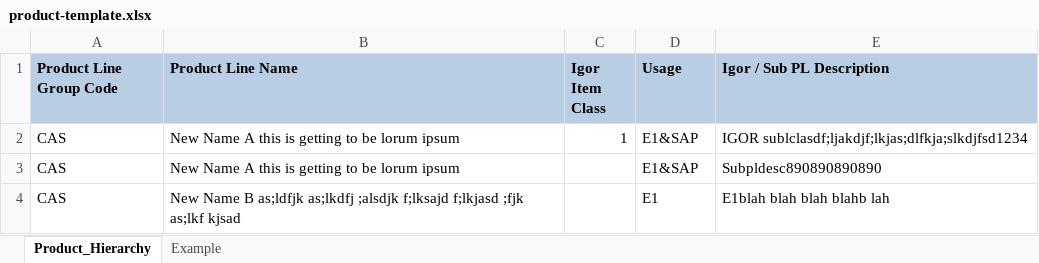
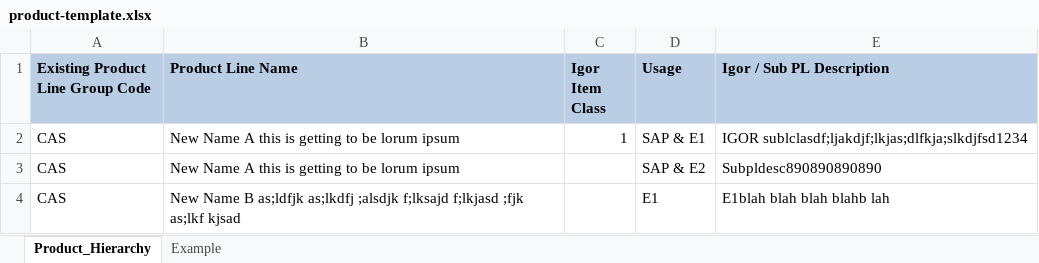
Before and after one commit to leetncamp/product, an Excel workbook: hierarchy/static/hierarchy/downloads/product-template.xlsx, sheet Product_Hierarchy, drawn as a sheet; values as stored, in another font and other column widths than the file's, no borders; the diff names each change by its address in the sheet, - before the commit and + after, or states it on an @@ line.

Commit message:
working on product line

```diff
--- a/hierarchy/static/hierarchy/downloads/product-template.xlsx (sheet Product_Hierarchy)
+++ b/hierarchy/static/hierarchy/downloads/product-template.xlsx (sheet Product_Hierarchy)
-A1: Product Line Group Code
+A1: Existing Product Line Group Code
-D2 (Usage): E1&SAP
+D2 (Usage): SAP & E1
-D3 (Usage): E1&SAP
+D3 (Usage): SAP & E2
```
Also changed, not shown: sheet Example, 4 other files.
